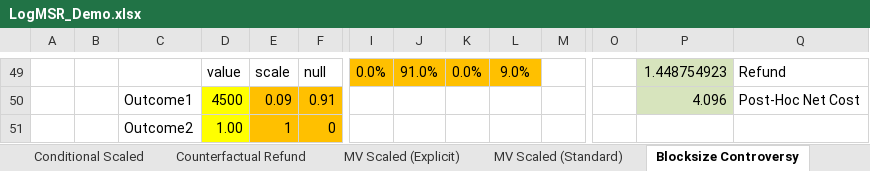
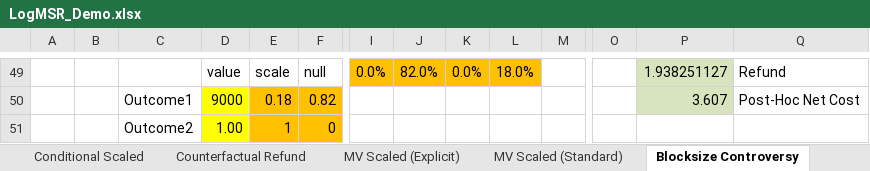
Before and after one commit to truthcoin/www.truthcoin.info, an Excel workbook: papers/LogMSR_Demo.xlsx, sheet Blocksize Controversy, drawn as a sheet; only a part is shown, gaps mark what is left out; values as stored, in another font and other column widths than the file's, no borders; charts and pictures not drawn; removed rows and columns are numbered as before the commit, all else as after; rows hold the shown columns only; the diff covers the shown part only; the diff names each change by its address in the sheet, - before the commit and + after, or states it on an @@ line.

Commit message:
Blocksize Post
First pass...

```diff
--- a/papers/LogMSR_Demo.xlsx (sheet Blocksize Controversy)
+++ b/papers/LogMSR_Demo.xlsx (sheet Blocksize Controversy)
-J49: 91.0%
+J49: 82.0%
-L49: 9.0%
+L49: 18.0%
-P49: 1.448754923
+P49: 1.938251127
-row 50:  |  | Outcome1 | 4500 | 0.09 | 0.91 |  |  |  |  |  |  | 4.096 | Post-Hoc Net Cost
+row 50:  |  | Outcome1 | 9000 | 0.18 | 0.82 |  |  |  |  |  |  | 3.607 | Post-Hoc Net Cost
```
Also changed, not shown: 24 added rows, 24 removed rows and 11 edited cells elsewhere in this sheet, other sheet tabs, hidden cells, charts or pictures, 5 other files.
